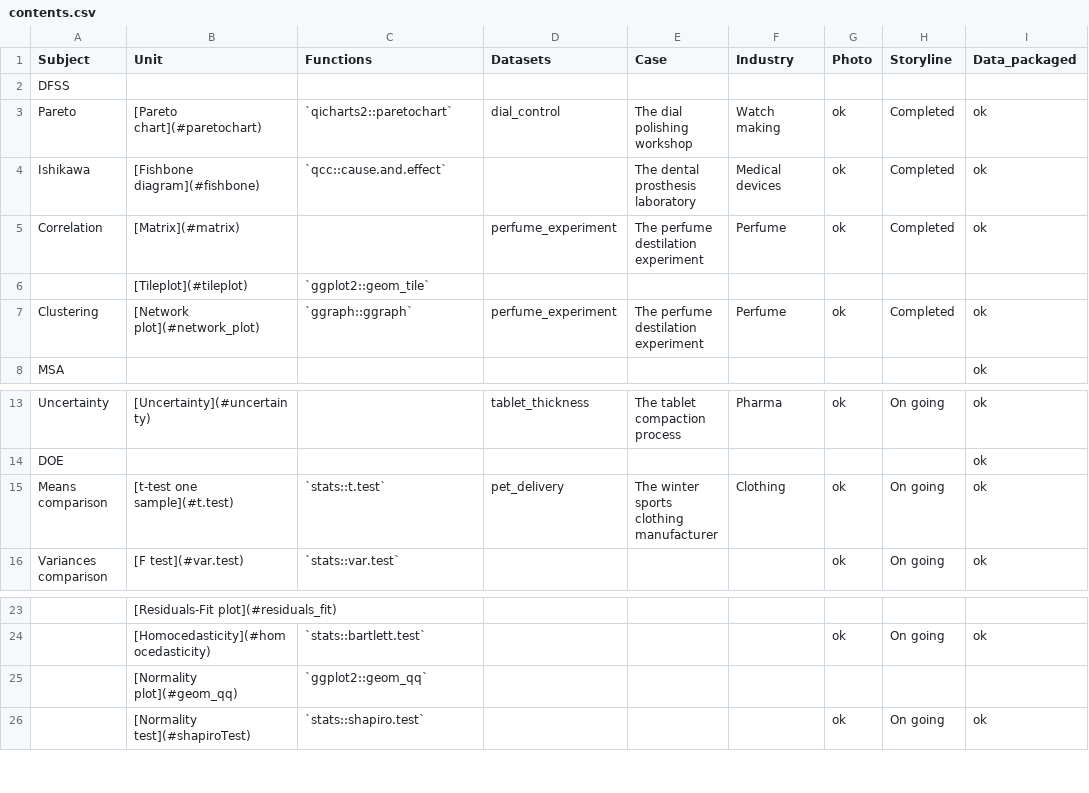
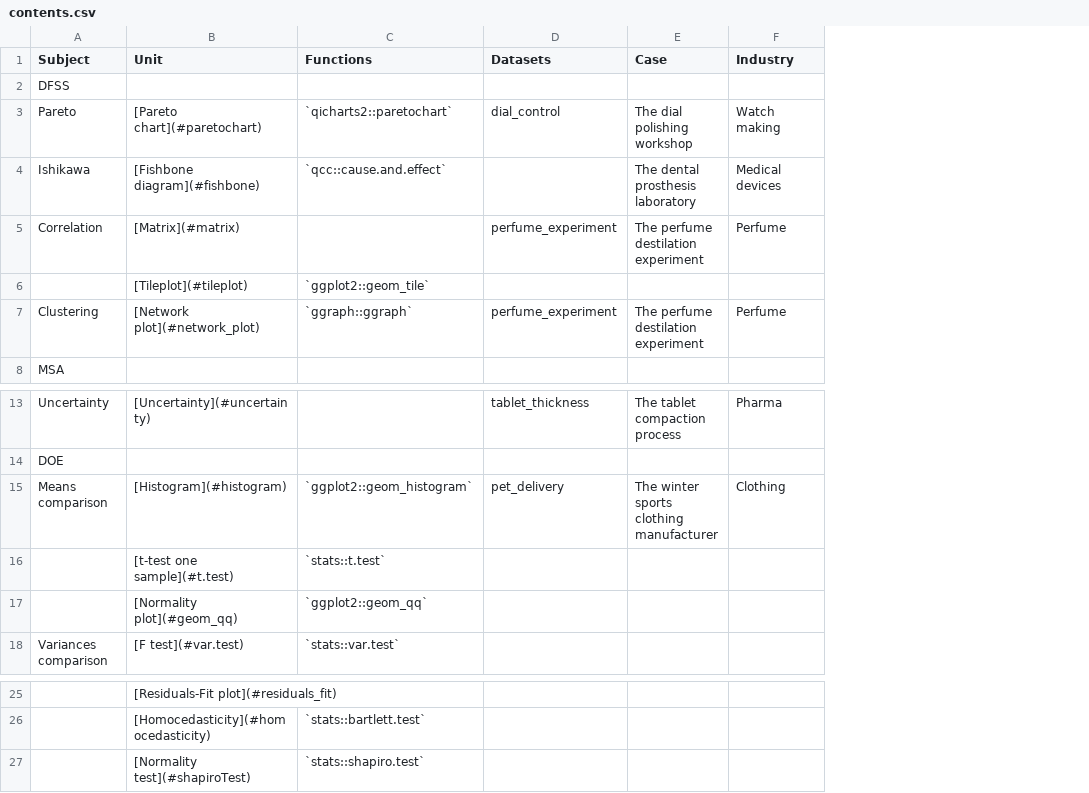
Before and after one commit to J-Ramalho/industRial, a CSV file: inst/book/contents.csv, drawn as a sheet; only a part is shown, gaps mark what is left out; removed rows and columns are numbered as before the commit, all else as after; the diff names each change by its address in the sheet, - before the commit and + after, or states it on an @@ line.

```diff
--- a/inst/book/contents.csv
+++ b/inst/book/contents.csv
-column G (Photo), rows 3-7: ok | ok | ok |  | ok; rows 13-16: ok |  | ok | ok; row 24: ok; row 26: ok
-column H (Storyline), rows 3-7: Completed | Completed | Completed |  | Completed; rows 13-16: On going |  | On going | On going; row 24: On going; row 26: On going
-column I (Data_packaged), rows 3-8: ok | ok | ok |  | ok | ok; rows 13-16: all ok; row 24: ok; row 26: ok
+row 15: Means comparison | [Histogram](#histogram) | `ggplot2::geom_histogram` | pet_delivery | The winter sports clothing manufacturer | Clothing
-A16 (Subject): Means comparison
+A16 (Subject): (empty)
-D16 (Datasets): pet_delivery
+D16 (Datasets): (empty)
-E16 (Case): The winter sports clothing manufacturer
+E16 (Case): (empty)
-F16 (Industry): Clothing
+F16 (Industry): (empty)
@@ row 25 moved to row 17: [Normality plot](#geom_qq) @@
```
Also changed, not shown: 38 other files.
